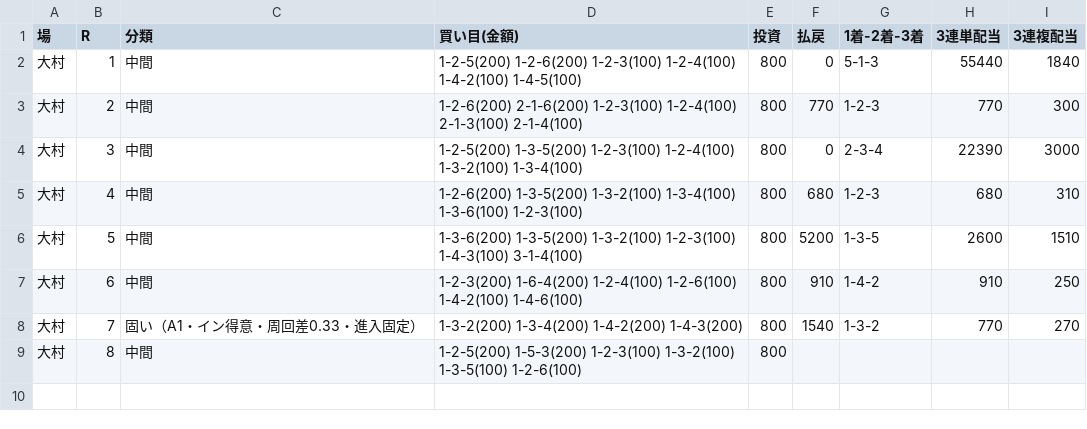
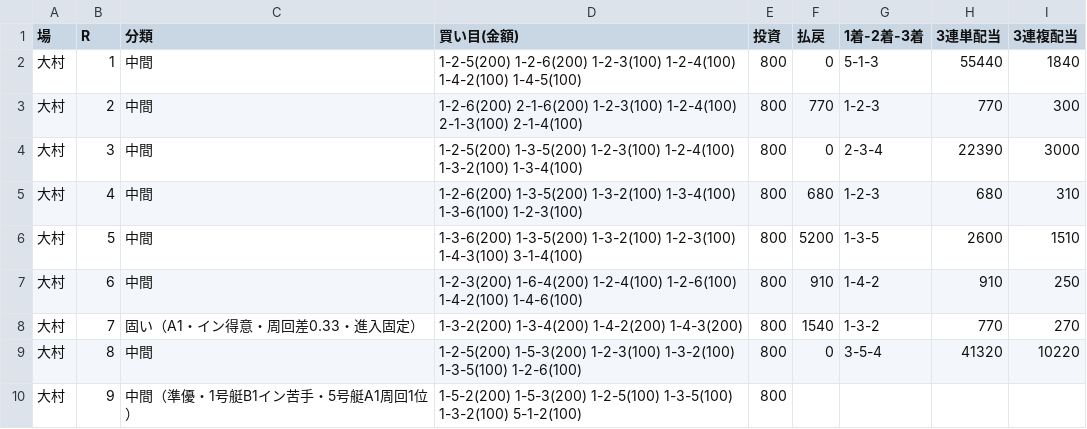
Before and after one commit to 777peipeipei-cmd/777reposi, a TSV file: notes/picks/20261115_omura.tsv, drawn as a sheet.

```diff
--- a/notes/picks/20261115_omura.tsv
+++ b/notes/picks/20261115_omura.tsv
@@ -8,2 +8,3 @@
 大村	7	固い（A1・イン得意・周回差0.33・進入固定）	1-3-2(200) 1-3-4(200) 1-4-2(200) 1-4-3(200)	800	1540	1-3-2	770	270
-大村	8	中間	1-2-5(200) 1-5-3(200) 1-2-3(100) 1-3-2(100) 1-3-5(100) 1-2-6(100)	800				
+大村	8	中間	1-2-5(200) 1-5-3(200) 1-2-3(100) 1-3-2(100) 1-3-5(100) 1-2-6(100)	800	0	3-5-4	41320	10220
+大村	9	中間（準優・1号艇B1イン苦手・5号艇A1周回1位）	1-5-2(200) 1-5-3(200) 1-2-5(100) 1-3-5(100) 1-3-2(100) 5-1-2(100)	800				
```
